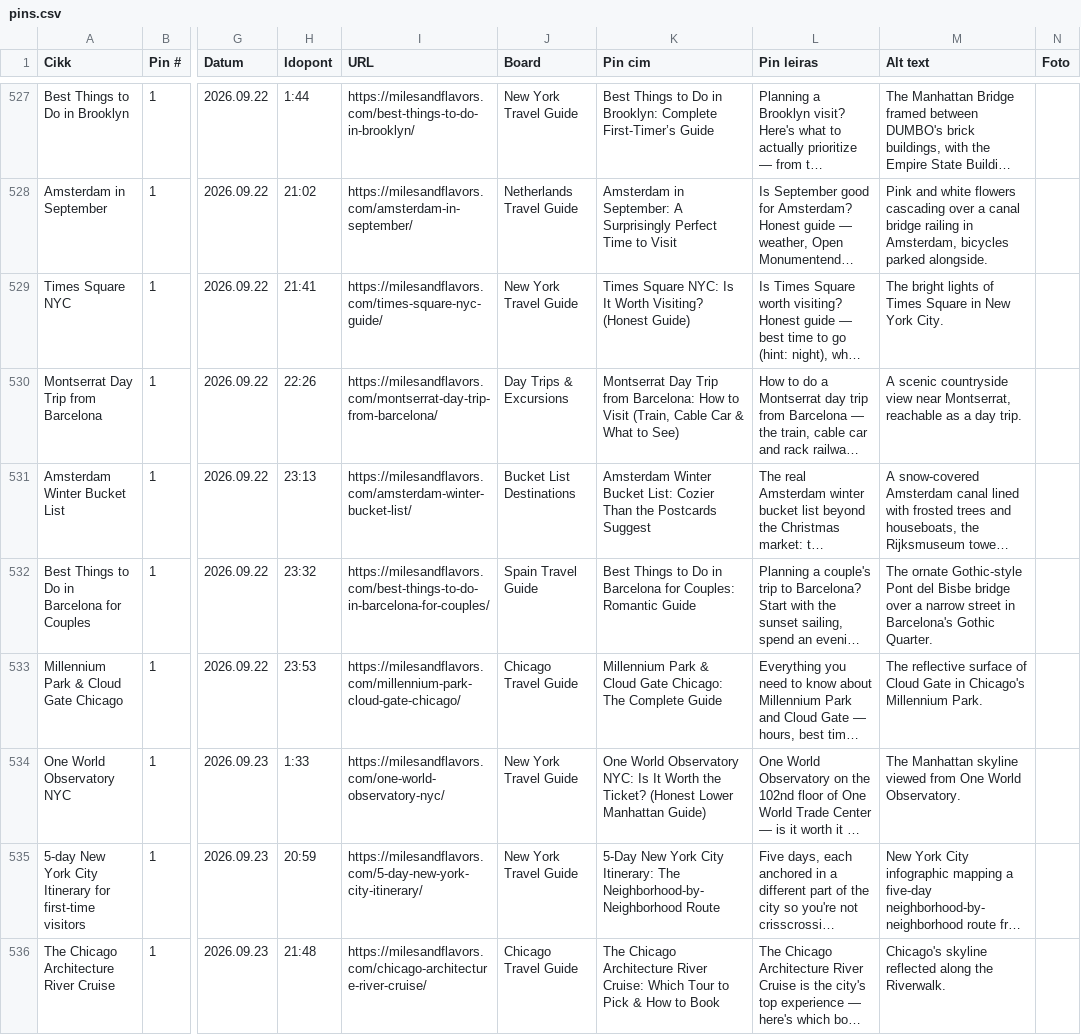
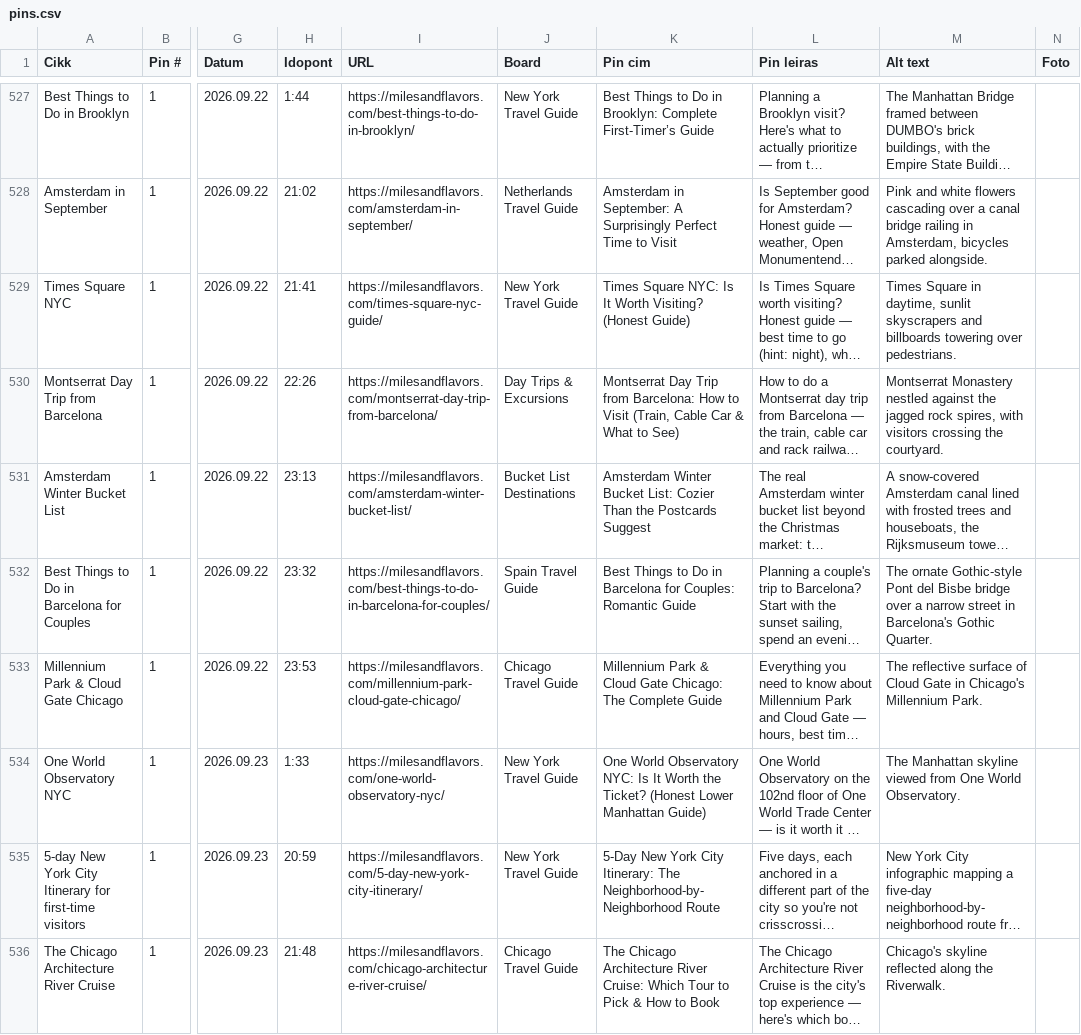
Before and after one commit to milesandflavors/pinfactory, a CSV file: pins.csv, drawn as a sheet; only a part is shown, gaps mark what is left out; long unchanged cells end in …; the diff names each change by its address in the sheet, - before the commit and + after, or states it on an @@ line.

```diff
--- a/pins.csv
+++ b/pins.csv
-M529 (Alt text): The bright lights of Times Square in New York City.
+M529 (Alt text): Times Square in daytime, sunlit skyscrapers and billboards towering over pedestrians.
-M530 (Alt text): A scenic countryside view near Montserrat, reachable as a day trip.
+M530 (Alt text): Montserrat Monastery nestled against the jagged rock spires, with visitors crossing the courtyard.
```
Also changed, not shown: 3 other files.
